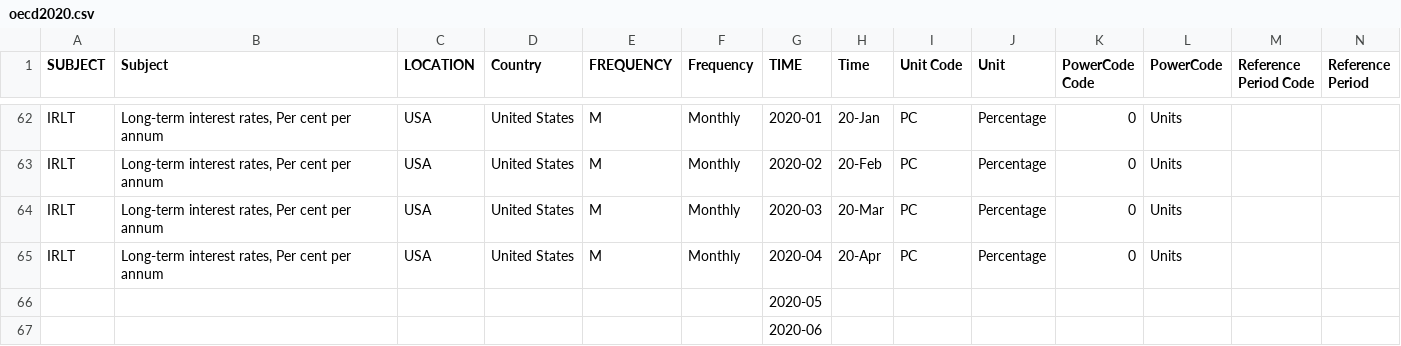
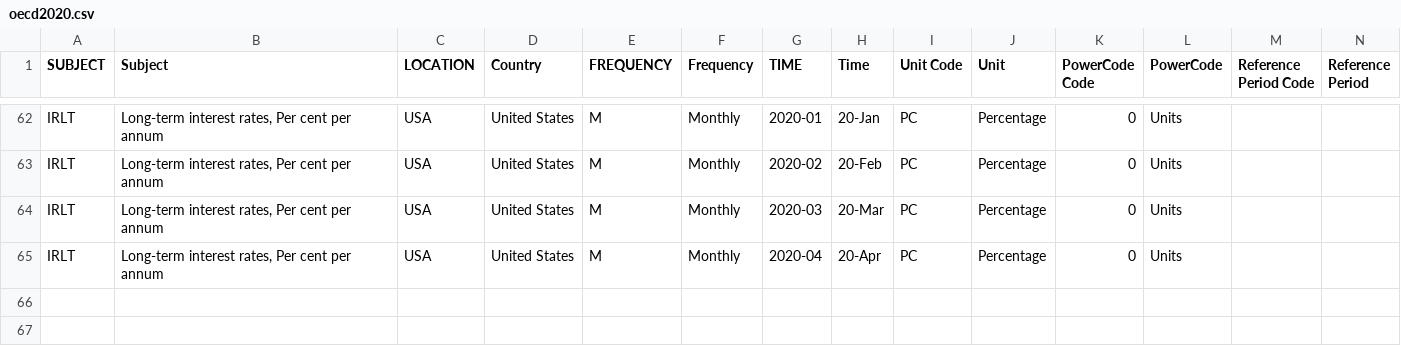
Before and after one commit to dnflahzk/covidcentersintheUS, a CSV file: oecd2020.csv, drawn as a sheet; only a part is shown, gaps mark what is left out; rows hold the shown columns only; the diff names each change by its address in the sheet, - before the commit and + after, or states it on an @@ line.

Commit message:
Update oecd2020.csv

```diff
--- a/oecd2020.csv
+++ b/oecd2020.csv
-row 66:  |  |  |  |  |  | 2020-05
-row 67:  |  |  |  |  |  | 2020-06
```
